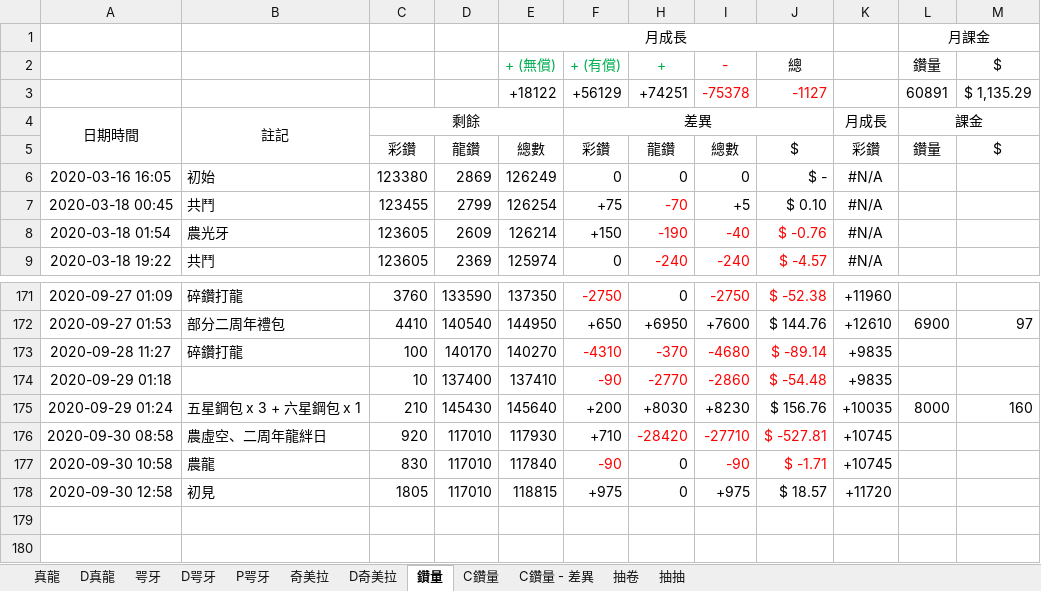
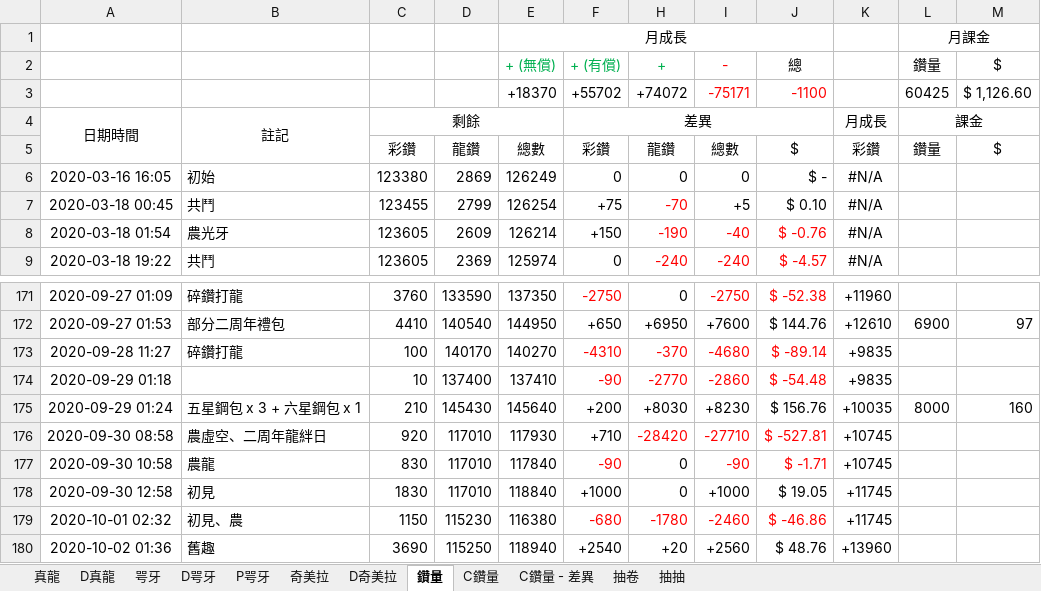
Before and after one commit to RaenonX-DL/dragalia-data-track, an Excel workbook: Dragalia Data.xlsx, sheet 鑽量, drawn as a sheet; only a part is shown, gaps mark what is left out; values as stored, in another font and other column widths than the file's, no borders; removed rows and columns are numbered as before the commit, all else as after; the diff names each change by its address in the sheet, - before the commit and + after, or states it on an @@ line.

```diff
--- a/Dragalia Data.xlsx (sheet 鑽量)
+++ b/Dragalia Data.xlsx (sheet 鑽量)
-row 3:  |  |  |  | +18122 | +56129 | +74251 | -75378 | -1127 |  | 60891 | $ 1,135.29
+row 3:  |  |  |  | +18370 | +55702 | +74072 | -75171 | -1100 |  | 60425 | $ 1,126.60
-C178: 1805
+C178: 1830
-E178 (+ (無償)): 118815
+E178 (+ (無償)): 118840
-F178 (+ (有償)): +975
+F178 (+ (有償)): +1000
-I178 (-): +975
+I178 (-): +1000
-J178 (總): $ 18.57
+J178 (總): $ 19.05
-K178: +11720
+K178: +11745
+row 179: 2020-10-01 02:32 | 初見、農 | 1150 | 115230 | 116380 | -680 | -1780 | -2460 | $ -46.86 | +11745
+row 180: 2020-10-02 01:36 | 舊趣 | 3690 | 115250 | 118940 | +2540 | +20 | +2560 | $ 48.76 | +13960
```
Also changed, not shown: sheet 咢牙, sheet D真龍, sheet 抽卷, sheet 真龍, sheet 抽抽, formulas that keep their value, hidden cells, charts or pictures.
